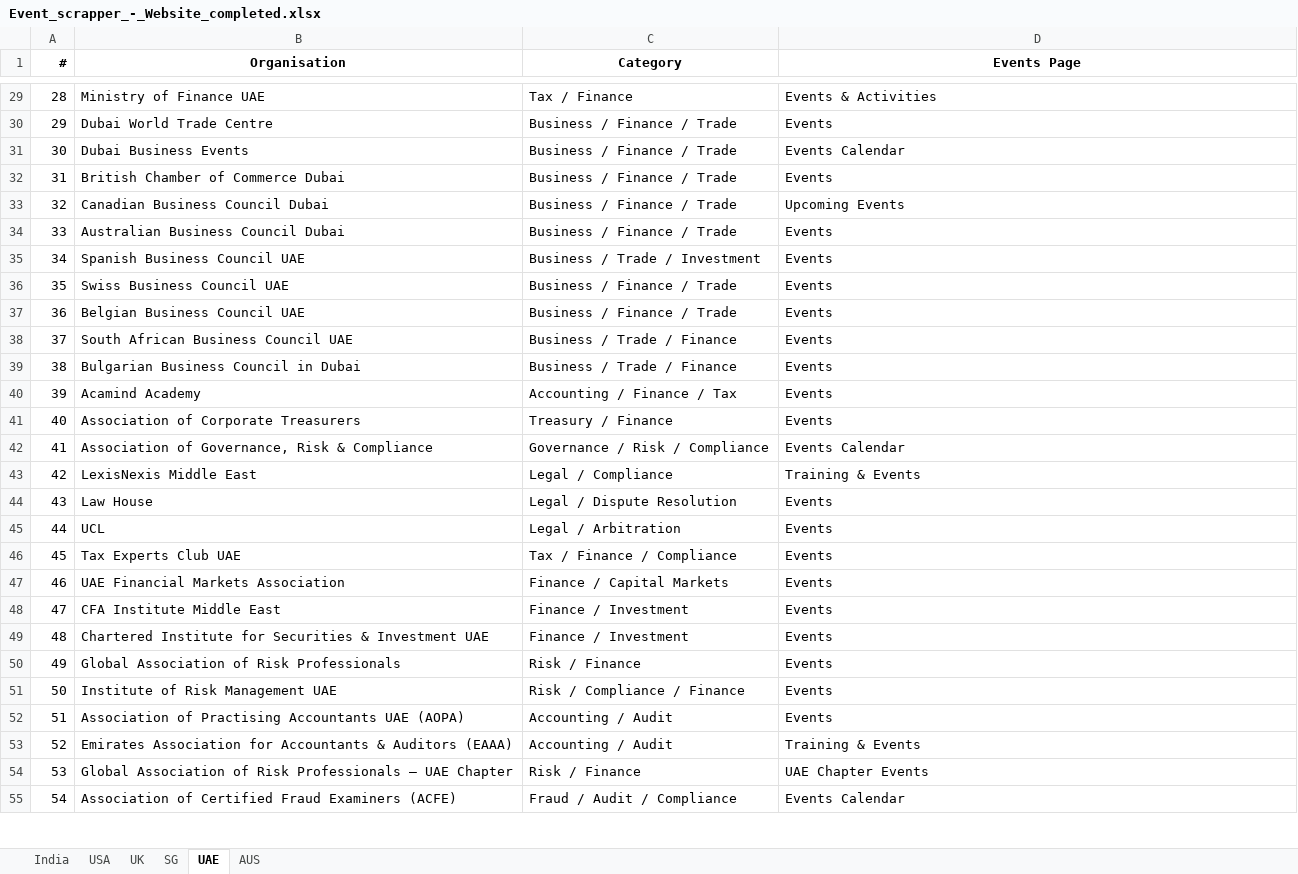
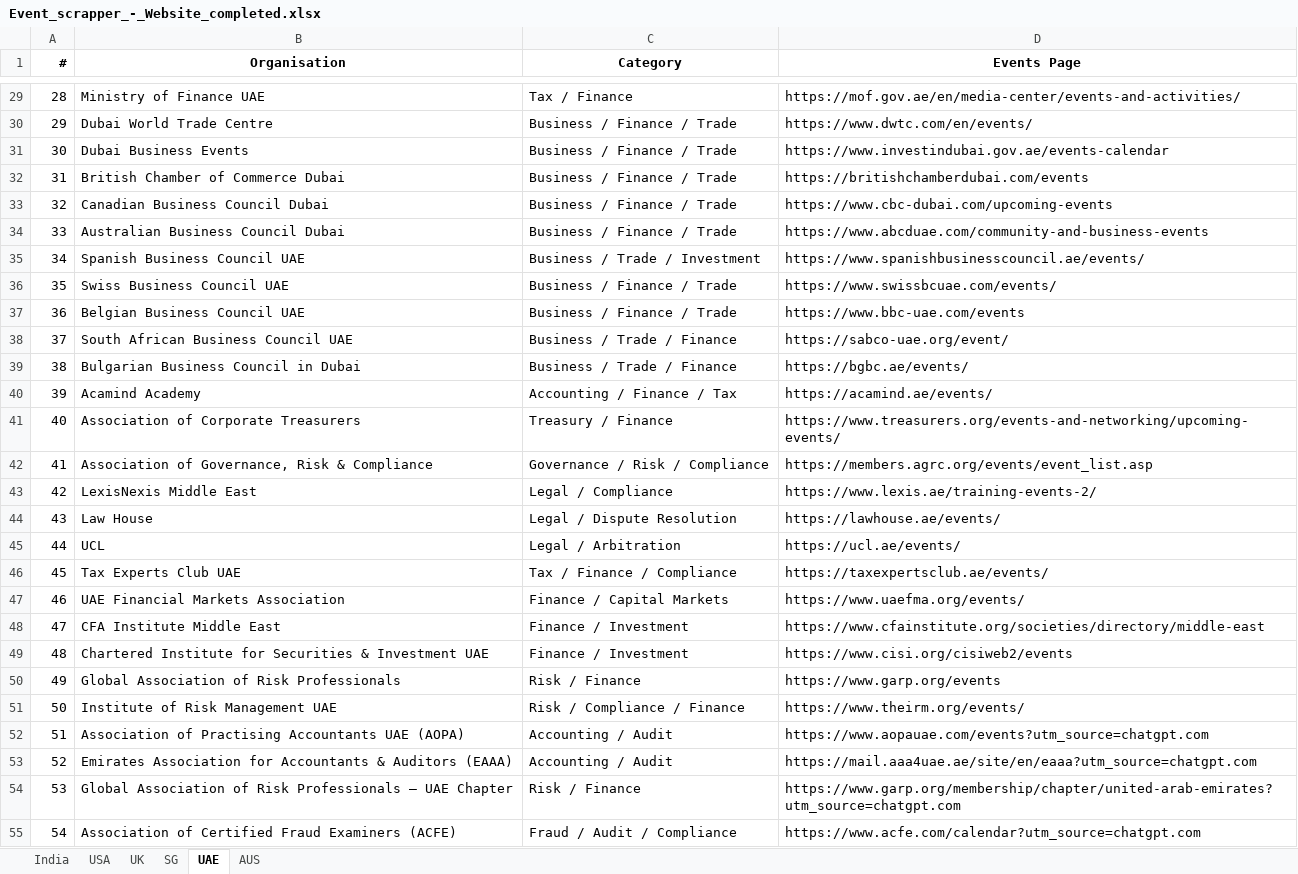
Before and after one commit to marketing-m2k/Expertly_events, an Excel workbook: Sources/Event_scrapper_-_Website_completed.xlsx, sheet UAE, drawn as a sheet; only a part is shown, gaps mark what is left out; values as stored, in another font and other column widths than the file's, no borders; the diff covers the shown part only; the diff names each change by its address in the sheet, - before the commit and + after, or states it on an @@ line.

Commit message:
Properly extract embedded hyperlink URLs for SG/UAE/AUS, redo dedup correctly
The previous dedup commit (99855c5) was wrong: it read cell values only,
which for these three tabs were just display labels ("Events Calendar",
"Events & CPD") for real hyperlinks stored on the cells -- not plain URL
text like UK/India/USA use. That dedup pass silently dropped every
hyperlink's actual target, keeping only its display text, and (per git
history) there was no earlier committed snapshot to recover from --
these tabs were never committed before that first, flawed dedup.

The file was then restored from OneDrive to a version still carrying the
real hyperlinks, with different underlying row counts than what I'd
already committed. Redone properly this time:

- Extract the real target from each cell's hyperlink object (not its
  display text) as the actual URL.
- Skip a stray duplicate header row that had gotten pasted into the
  middle of the AUS data (row 52: "Organisation" / "Events Page").
- Dedupe by organization name, preferring whichever duplicate actually
  has a resolved URL when only one of them does.

Results: SG 199 orgs (199 with a URL), UAE 134 orgs (128 with a URL, 6
generically labelled with no recoverable link), AUS 107 orgs (107 with a
URL). India/USA/UK untouched.

```diff
--- a/Sources/Event_scrapper_-_Website_completed.xlsx (sheet UAE)
+++ b/Sources/Event_scrapper_-_Website_completed.xlsx (sheet UAE)
-D29 (Events Page): Events & Activities
+D29 (Events Page): https://mof.gov.ae/en/media-center/events-and-activities/
-D30 (Events Page): Events
+D30 (Events Page): https://www.dwtc.com/en/events/
-D31 (Events Page): Events Calendar
+D31 (Events Page): https://www.investindubai.gov.ae/events-calendar
-D32 (Events Page): Events
+D32 (Events Page): https://britishchamberdubai.com/events
-D33 (Events Page): Upcoming Events
+D33 (Events Page): https://www.cbc-dubai.com/upcoming-events
-D34 (Events Page): Events
+D34 (Events Page): https://www.abcduae.com/community-and-business-events
-D35 (Events Page): Events
+D35 (Events Page): https://www.spanishbusinesscouncil.ae/events/
-D36 (Events Page): Events
+D36 (Events Page): https://www.swissbcuae.com/events/
-D37 (Events Page): Events
+D37 (Events Page): https://www.bbc-uae.com/events
-D38 (Events Page): Events
+D38 (Events Page): https://sabco-uae.org/event/
-D39 (Events Page): Events
+D39 (Events Page): https://bgbc.ae/events/
-D40 (Events Page): Events
+D40 (Events Page): https://acamind.ae/events/
-D41 (Events Page): Events
+D41 (Events Page): https://www.treasurers.org/events-and-networking/upcoming-events/
-D42 (Events Page): Events Calendar
+D42 (Events Page): https://members.agrc.org/events/event_list.asp
-D43 (Events Page): Training & Events
+D43 (Events Page): https://www.lexis.ae/training-events-2/
-D44 (Events Page): Events
+D44 (Events Page): https://lawhouse.ae/events/
-D45 (Events Page): Events
+D45 (Events Page): https://ucl.ae/events/
-D46 (Events Page): Events
+D46 (Events Page): https://taxexpertsclub.ae/events/
-D47 (Events Page): Events
+D47 (Events Page): https://www.uaefma.org/events/
-D48 (Events Page): Events
+D48 (Events Page): https://www.cfainstitute.org/societies/directory/middle-east
-D49 (Events Page): Events
+D49 (Events Page): https://www.cisi.org/cisiweb2/events
-D50 (Events Page): Events
+D50 (Events Page): https://www.garp.org/events
-D51 (Events Page): Events
+D51 (Events Page): https://www.theirm.org/events/
-D52 (Events Page): Events
+D52 (Events Page): https://www.aopauae.com/events?utm_source=chatgpt.com
-D53 (Events Page): Training & Events
+D53 (Events Page): https://mail.aaa4uae.ae/site/en/eaaa?utm_source=chatgpt.com
-D54 (Events Page): UAE Chapter Events
+D54 (Events Page): https://www.garp.org/membership/chapter/united-arab-emirates?utm_source=chatgpt.com
-D55 (Events Page): Events Calendar
+D55 (Events Page): https://www.acfe.com/calendar?utm_source=chatgpt.com
```
Also changed, not shown: 46 added rows and 61 edited cells elsewhere in this sheet, sheet SG, sheet AUS.
